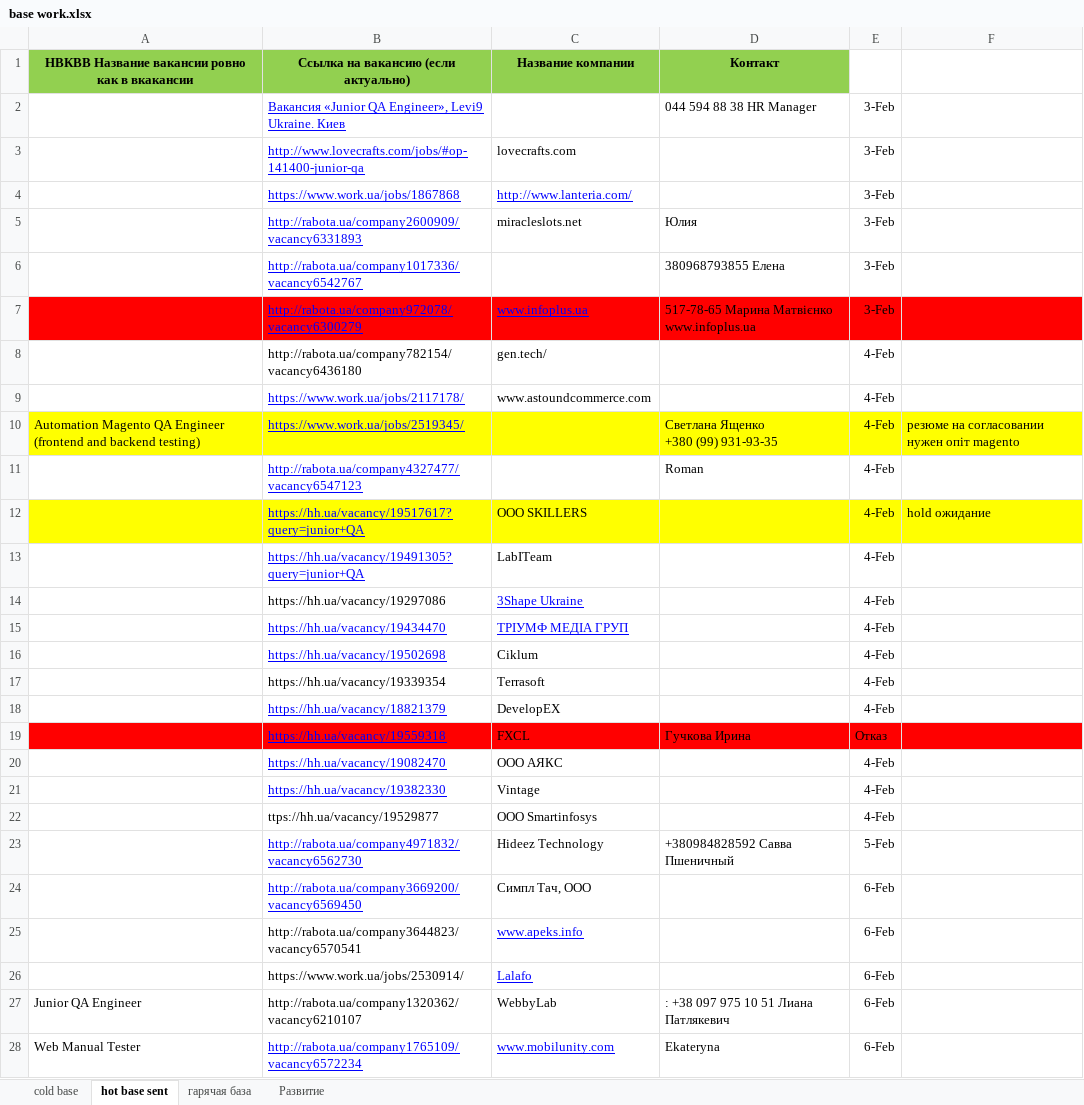
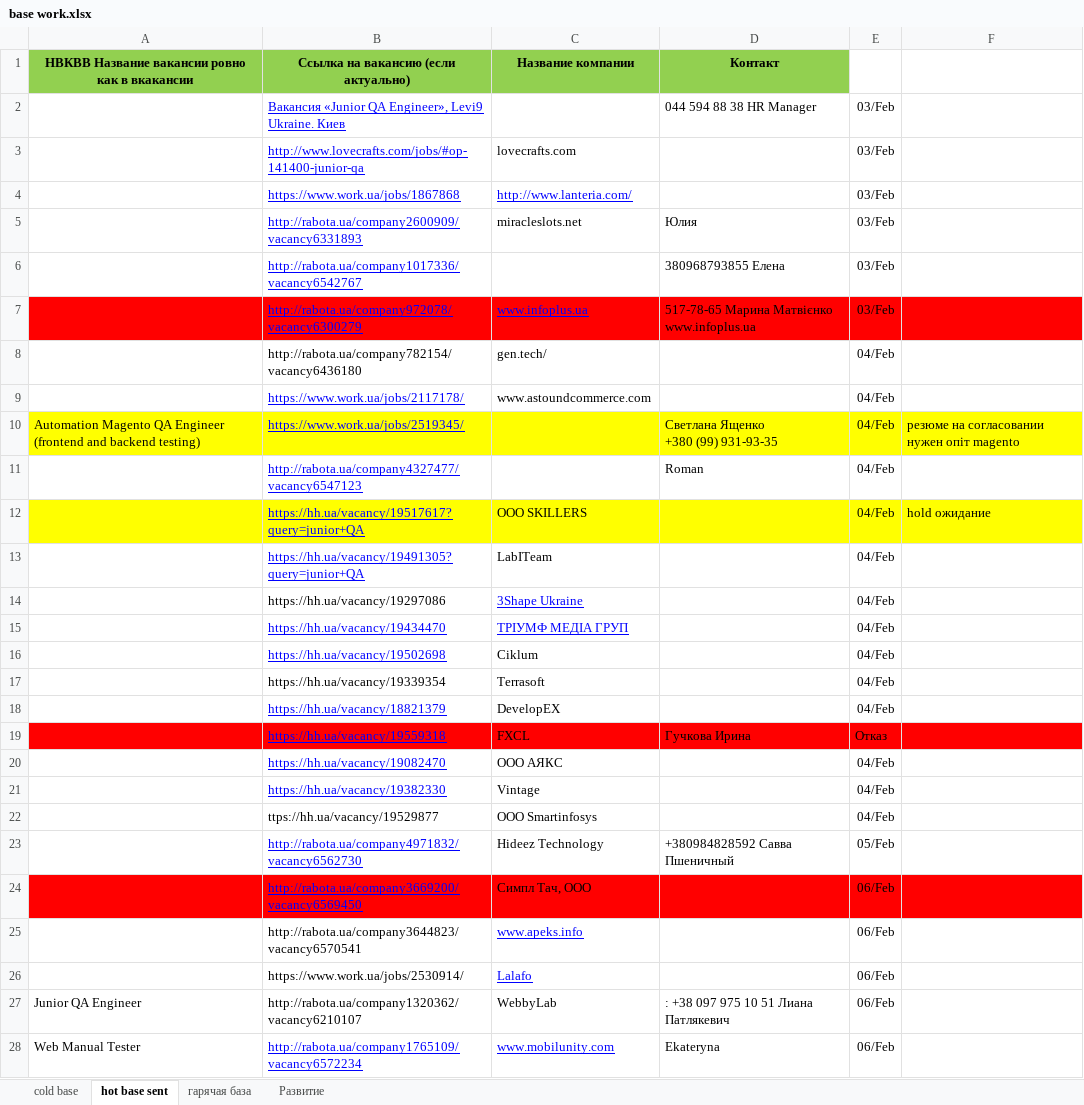
Before and after one commit to pavemanger/git-project, an Excel workbook: base work.xlsx, sheet hot base sent, drawn as a sheet; only a part is shown; values as stored, in another font and other column widths than the file's, no borders; the diff covers the shown part only; the diff names each change by its address in the sheet, - before the commit and + after, or states it on an @@ line.

Commit message:
base

```diff
--- a/base work.xlsx (sheet hot base sent)
+++ b/base work.xlsx (sheet hot base sent)
-E2:E7: 3-Feb
+E2:E7: 03/Feb
-E8:E18: 4-Feb
+E8:E18: 04/Feb
-E20:E22: 4-Feb
+E20:E22: 04/Feb
-E23: 5-Feb
+E23: 05/Feb
-A24:F24 fill: none
+A24:F24 fill: #FF0000
-E24:E28: 6-Feb
+E24:E28: 06/Feb
```
Also changed, not shown: 9 added rows and 5 edited cells elsewhere in this sheet.
